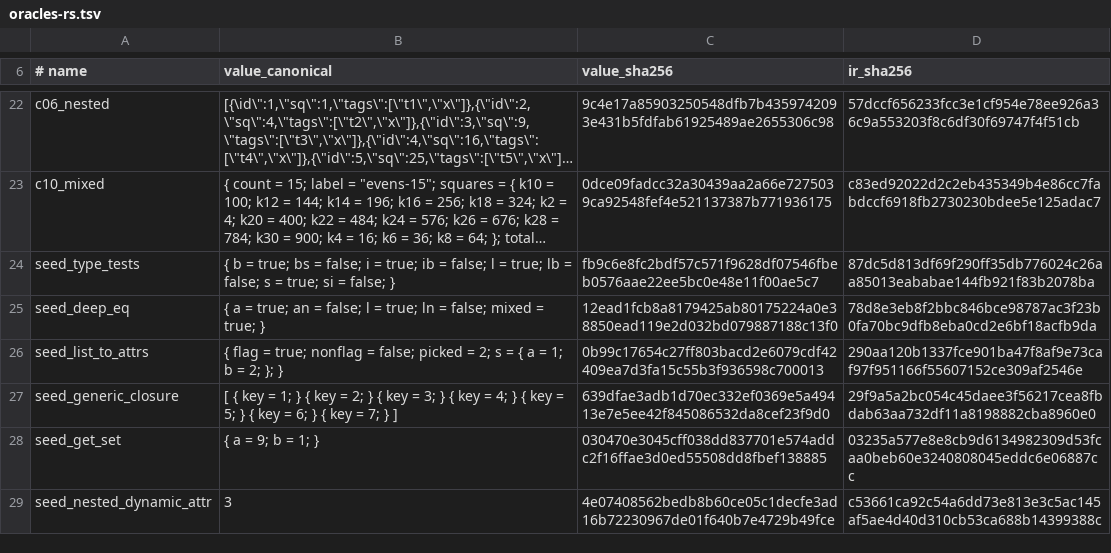
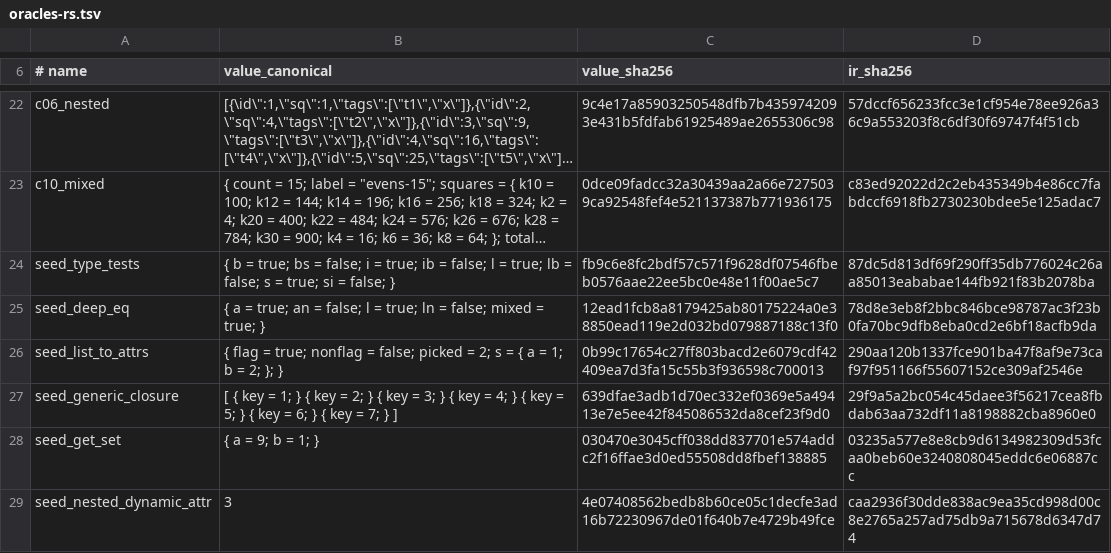
Before and after one commit to PlumpMath/pnix, a TSV file: pnix-rs/pnix-rs/proof/oracles-rs.tsv, drawn as a sheet; only a part is shown, gaps mark what is left out; long unchanged cells end in ….

```diff
--- a/pnix-rs/pnix-rs/proof/oracles-rs.tsv
+++ b/pnix-rs/pnix-rs/proof/oracles-rs.tsv
@@ -28,2 +28,2 @@ seed_generic_closure	[ { key = 1; } { key = 2; } { key = 3; } { key = 4; } { key
 seed_get_set	{ a = 9; b = 1; }	030470e3045cff038dd837701e574addc2f16ffae3d0ed55508dd8fbef138885	03235a577e8e8cb9d6134982309d53fcaa0beb60e3240808045eddc6e06887cc
-seed_nested_dynamic_attr	3	4e07408562bedb8b60ce05c1decfe3ad16b72230967de01f640b7e4729b49fce	c53661ca92c54a6dd73e813e3c5ac145af5ae4d40d310cb53ca688b14399388c
+seed_nested_dynamic_attr	3	4e07408562bedb8b60ce05c1decfe3ad16b72230967de01f640b7e4729b49fce	caa2936f30dde838ac9ea35cd998d00c8e2765a257ad75db9a715678d6347d74
```
Also changed, not shown: 5 other files.
